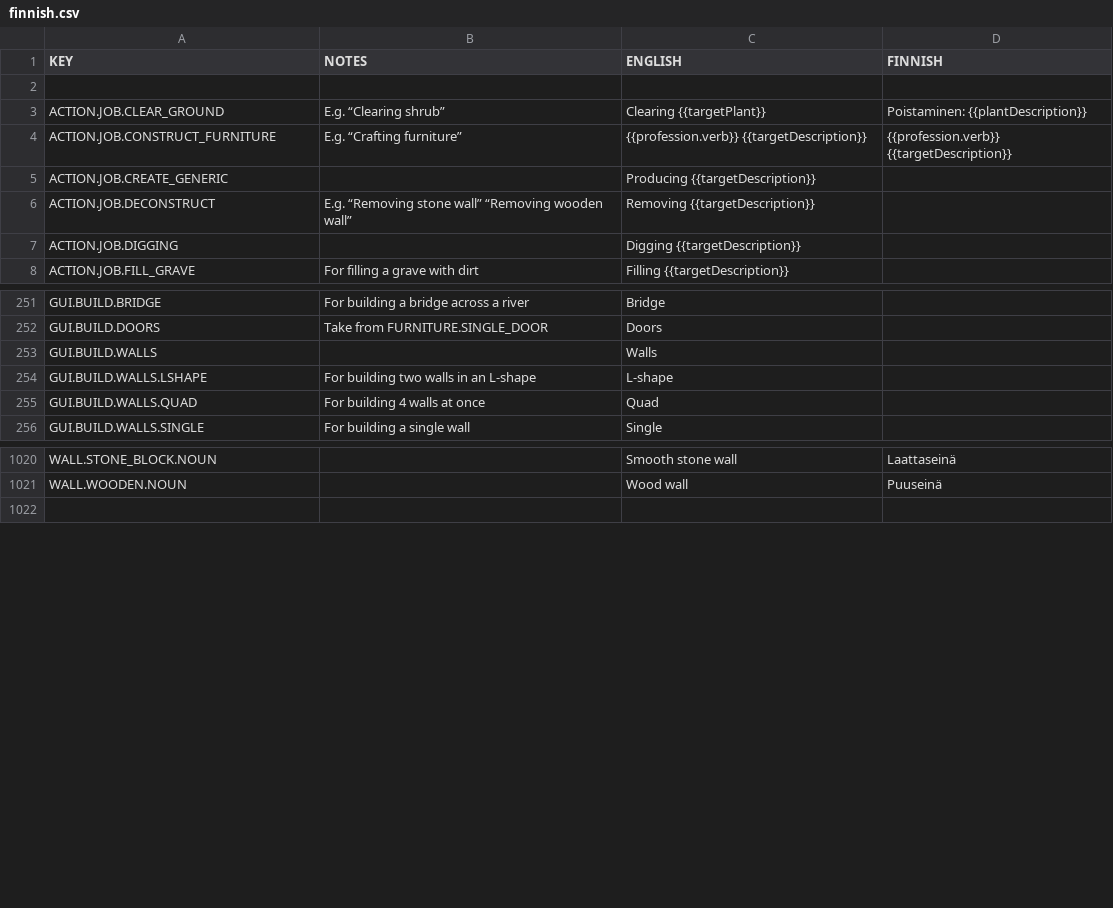
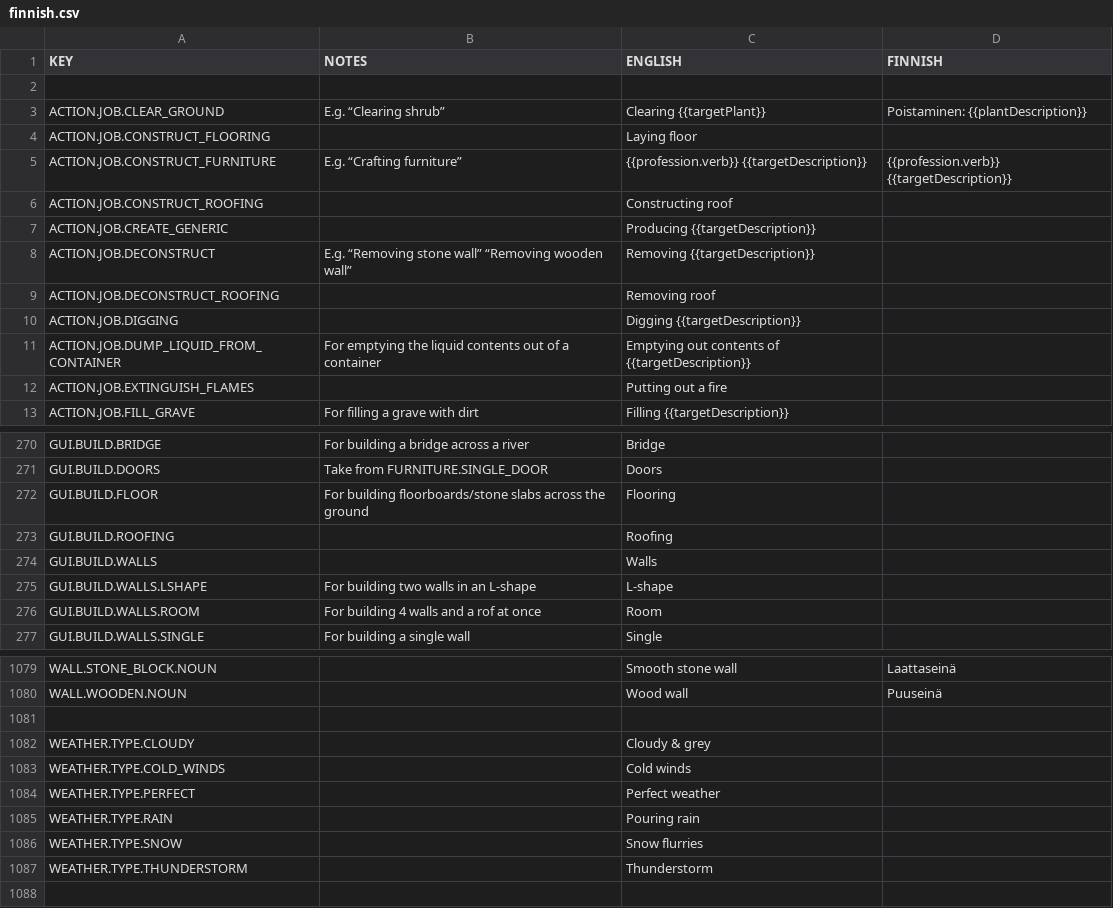
Before and after one commit to AndyDL24/King-under-the-Mountain-Community-Translations, a CSV file: translations/finnish.csv, drawn as a sheet; only a part is shown, gaps mark what is left out; the diff covers the shown part only.

```diff
--- a/translations/finnish.csv
+++ b/translations/finnish.csv
@@ -3,6 +3,11 @@ KEY,NOTES,ENGLISH,FINNISH
 ACTION.JOB.CLEAR_GROUND,E.g. “Clearing shrub”,Clearing {{targetPlant}},Poistaminen: {{plantDescription}}
+ACTION.JOB.CONSTRUCT_FLOORING,,Laying floor,
 ACTION.JOB.CONSTRUCT_FURNITURE,E.g. “Crafting furniture”,{{profession.verb}} {{targetDescription}},{{profession.verb}} {{targetDescription}}
+ACTION.JOB.CONSTRUCT_ROOFING,,Constructing roof,
 ACTION.JOB.CREATE_GENERIC,,Producing {{targetDescription}},
 ACTION.JOB.DECONSTRUCT,E.g. “Removing stone wall” “Removing wooden wall”,Removing {{targetDescription}},
+ACTION.JOB.DECONSTRUCT_ROOFING,,Removing roof,
 ACTION.JOB.DIGGING,,Digging {{targetDescription}},
+ACTION.JOB.DUMP_LIQUID_FROM_CONTAINER,For emptying the liquid contents out of a container,Emptying out contents of {{targetDescription}},
+ACTION.JOB.EXTINGUISH_FLAMES,,Putting out a fire,
 ACTION.JOB.FILL_GRAVE,For filling a grave with dirt,Filling {{targetDescription}},
@@ -252,5 +271,7 @@ GUI.BUILD.BRIDGE,For building a bridge across a river,Bridge,
 GUI.BUILD.DOORS,Take from FURNITURE.SINGLE_DOOR,Doors,
+GUI.BUILD.FLOOR,For building floorboards/stone slabs across the ground,Flooring,
+GUI.BUILD.ROOFING,,Roofing,
 GUI.BUILD.WALLS,,Walls,
 GUI.BUILD.WALLS.LSHAPE,For building two walls in an L-shape,L-shape,
-GUI.BUILD.WALLS.QUAD,For building 4 walls at once,Quad,
+GUI.BUILD.WALLS.ROOM,For building 4 walls and a rof at once,Room,
 GUI.BUILD.WALLS.SINGLE,For building a single wall,Single,
@@ -1021,2 +1080,9 @@ WALL.STONE_BLOCK.NOUN,,Smooth stone wall,Laattaseinä
 WALL.WOODEN.NOUN,,Wood wall,Puuseinä
+
+WEATHER.TYPE.CLOUDY,,Cloudy & grey,
+WEATHER.TYPE.COLD_WINDS,,Cold winds,
+WEATHER.TYPE.PERFECT,,Perfect weather,
+WEATHER.TYPE.RAIN,,Pouring rain,
+WEATHER.TYPE.SNOW,,Snow flurries,
+WEATHER.TYPE.THUNDERSTORM,,Thunderstorm,
 
```
Also changed, not shown: 53 added rows, 1 removed row and 3 edited cells elsewhere in this file, translations/dutch.csv, translations/hungarian.csv, 15 other files.
